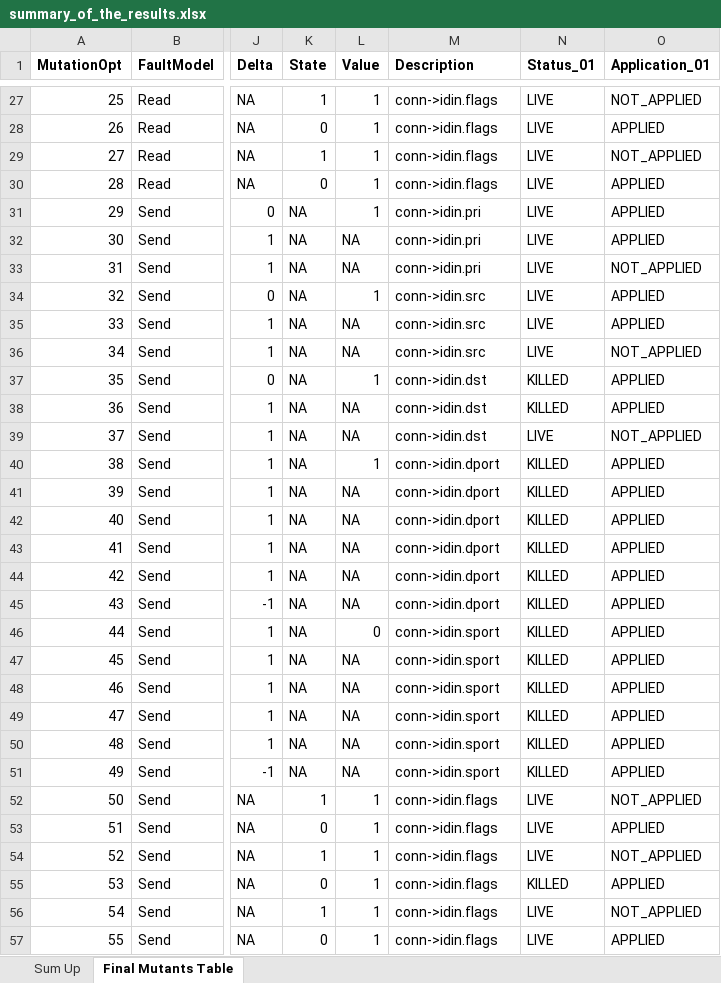
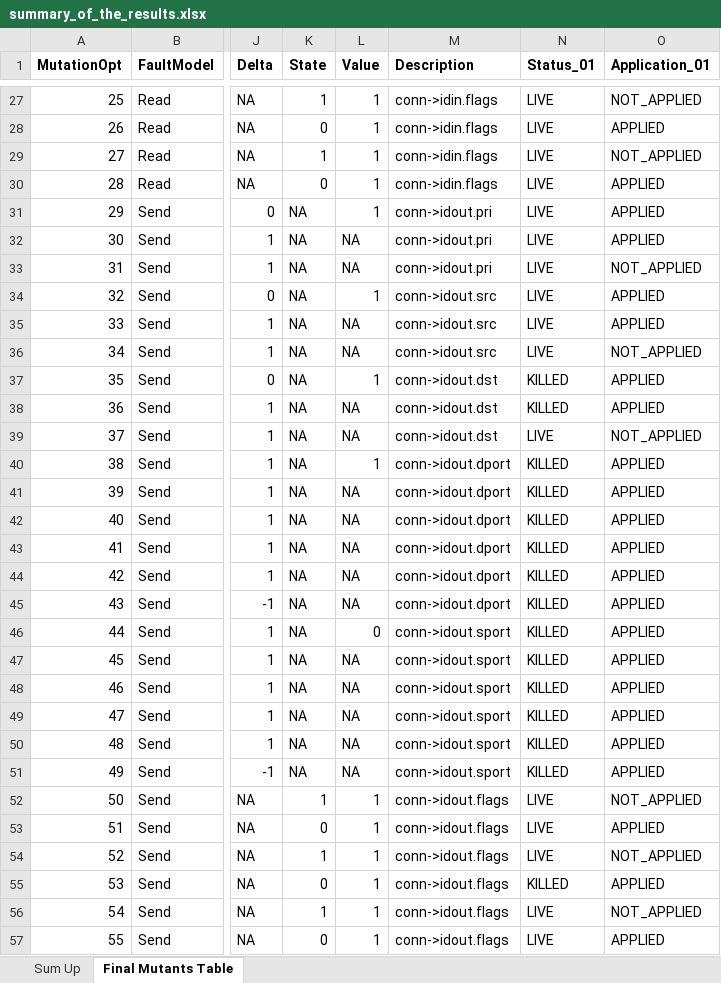
Before and after one commit to SNTSVV/DAMAT_Tutorial, an Excel workbook: summary_of_the_results.xlsx, sheet Final Mutants Table, drawn as a sheet; only a part is shown, gaps mark what is left out; values as stored, in another font and other column widths than the file's, no borders; conditional formats not drawn; the diff covers the shown part only; the diff names each change by its address in the sheet, - before the commit and + after, or states it on an @@ line.

Commit message:
updates to the data

```diff
--- a/summary_of_the_results.xlsx (sheet Final Mutants Table)
+++ b/summary_of_the_results.xlsx (sheet Final Mutants Table)
-M31:M33 (Description): conn->idin.pri
+M31:M33 (Description): conn->idout.pri
-M34:M36 (Description): conn->idin.src
+M34:M36 (Description): conn->idout.src
-M37:M39 (Description): conn->idin.dst
+M37:M39 (Description): conn->idout.dst
-M40:M45 (Description): conn->idin.dport
+M40:M45 (Description): conn->idout.dport
-M46:M51 (Description): conn->idin.sport
+M46:M51 (Description): conn->idout.sport
-M52:M57 (Description): conn->idin.flags
+M52:M57 (Description): conn->idout.flags
```
Also changed, not shown: 2 edited cells elsewhere in this sheet.
